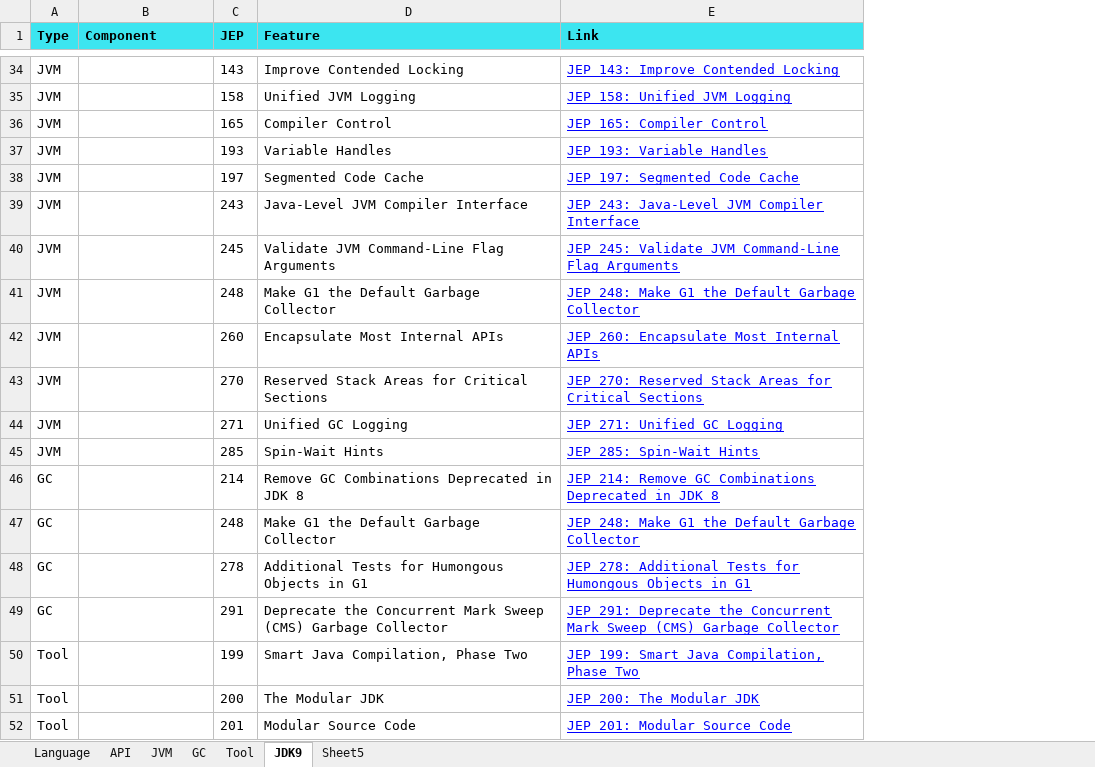
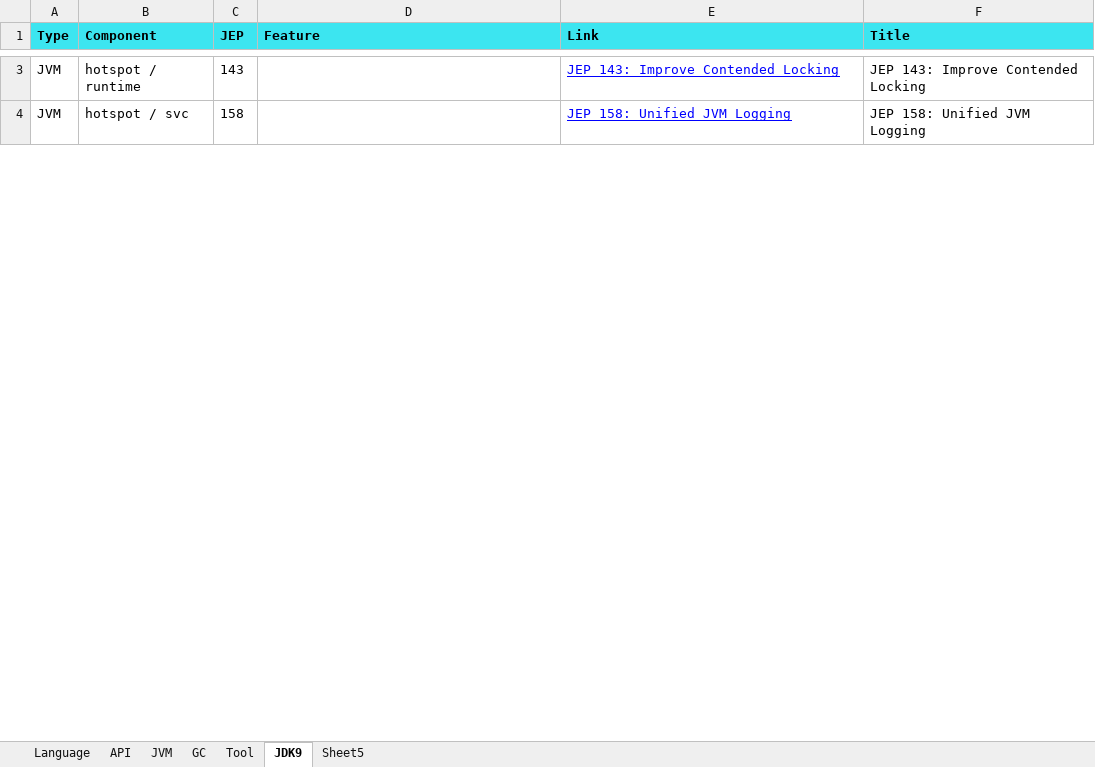
Before and after one commit to maiaimei/java-learning, an Excel workbook: README.xlsx, sheet JDK9, drawn as a sheet; only a part is shown, gaps mark what is left out; values as stored, in another font and other column widths than the file's, no borders; removed rows and columns are numbered as before the commit, all else as after; the diff covers the shown part only; the diff names each change by its address in the sheet, - before the commit and + after, or states it on an @@ line.

```diff
--- a/README.xlsx (sheet JDK9)
+++ b/README.xlsx (sheet JDK9)
+column F (Title), rows 3-4: JEP 143: Improve Contended Locking | JEP 158: Unified JVM Logging
-B3 (Component): (empty)
+B3 (Component): hotspot / runtime
-D3 (Feature): Improve Contended Locking
+D3 (Feature): (empty)
-B4 (Component): (empty)
+B4 (Component): hotspot / svc
-D4 (Feature): Unified JVM Logging
+D4 (Feature): (empty)
-row 36: JVM |  | 165 | Compiler Control | JEP 165: Compiler Control
-row 37: JVM |  | 193 | Variable Handles | JEP 193: Variable Handles
-row 38: JVM |  | 197 | Segmented Code Cache | JEP 197: Segmented Code Cache
-row 39: JVM |  | 243 | Java-Level JVM Compiler Interface | JEP 243: Java-Level JVM Compiler Interface
-row 40: JVM |  | 245 | Validate JVM Command-Line Flag Arguments | JEP 245: Validate JVM Command-Line Flag Arguments
-row 41: JVM |  | 248 | Make G1 the Default Garbage Collector | JEP 248: Make G1 the Default Garbage Collector
-row 42: JVM |  | 260 | Encapsulate Most Internal APIs | JEP 260: Encapsulate Most Internal APIs
-row 43: JVM |  | 270 | Reserved Stack Areas for Critical Sections | JEP 270: Reserved Stack Areas for Critical Sections
-row 44: JVM |  | 271 | Unified GC Logging | JEP 271: Unified GC Logging
-row 45: JVM |  | 285 | Spin-Wait Hints | JEP 285: Spin-Wait Hints
-row 46: GC |  | 214 | Remove GC Combinations Deprecated in JDK 8 | JEP 214: Remove GC Combinations Deprecated in JDK 8
-row 47: GC |  | 248 | Make G1 the Default Garbage Collector | JEP 248: Make G1 the Default Garbage Collector
-row 48: GC |  | 278 | Additional Tests for Humongous Objects in G1 | JEP 278: Additional Tests for Humongous Objects in G1
-row 49: GC |  | 291 | Deprecate the Concurrent Mark Sweep (CMS) Garbage Collector | JEP 291: Deprecate the Concurrent Mark Sweep (CMS) Garbage Collector
-row 50: Tool |  | 199 | Smart Java Compilation, Phase Two | JEP 199: Smart Java Compilation, Phase Two
-row 51: Tool |  | 200 | The Modular JDK | JEP 200: The Modular JDK
-row 52: Tool |  | 201 | Modular Source Code | JEP 201: Modular Source Code
```
Also changed, not shown: 1 added row, 51 removed rows and 3 edited cells elsewhere in this sheet, formulas that keep their value, 1 other file.
